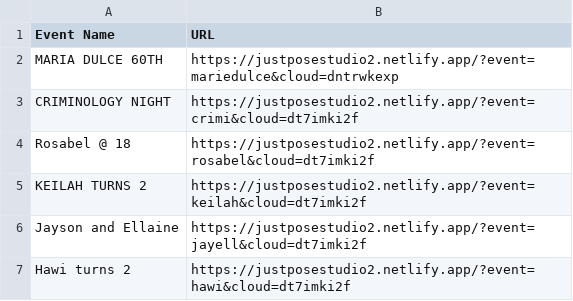
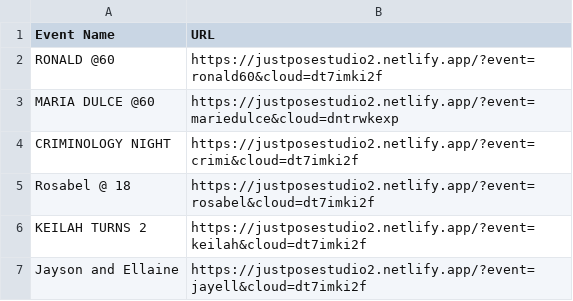
Before and after one commit to sirnichemotivation-rgb/events-landingpage, a CSV file: events.csv, drawn as a sheet; only a part is shown; the shorter side is filled out with more unchanged rows.

Commit message:
Add new events to events.csv

```diff
--- a/events.csv
+++ b/events.csv
@@ -1,3 +1,4 @@
 Event Name,URL
-MARIA DULCE 60TH, https://justposestudio2.netlify.app/?event=mariedulce&cloud=dntrwkexp
+RONALD @60, https://justposestudio2.netlify.app/?event=ronald60&cloud=dt7imki2f
+MARIA DULCE @60, https://justposestudio2.netlify.app/?event=mariedulce&cloud=dntrwkexp
 CRIMINOLOGY NIGHT, https://justposestudio2.netlify.app/?event=crimi&cloud=dt7imki2f
```
